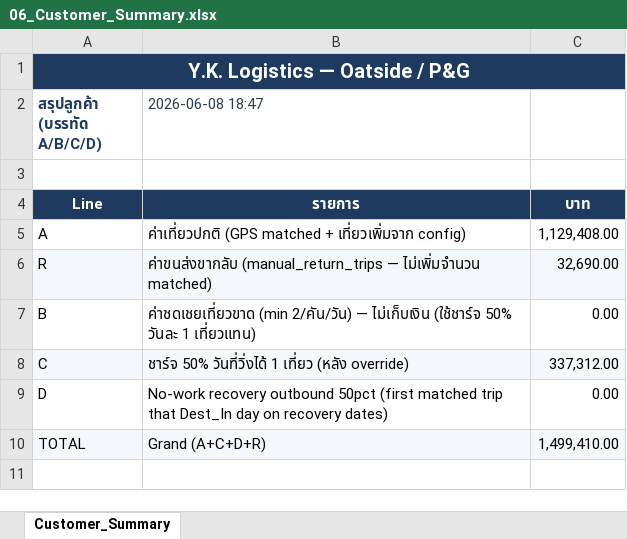
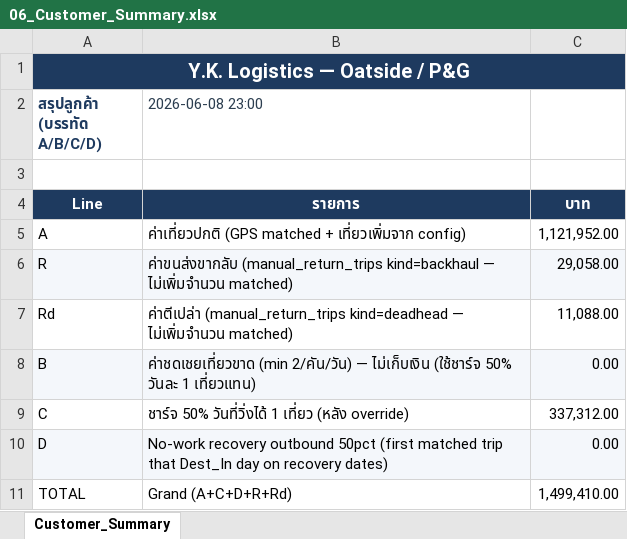
Before and after one commit to yk-logistics/transport-rate-calculator, an Excel workbook: Oatside/TransportRateCalculator/reports/oatside-apr2026/exports/06_Customer_Summary.xlsx, sheet Customer_Summary, drawn as a sheet; values as stored, in another font and other column widths than the file's, no borders; addresses are those after the commit; the diff names each change by its address in the sheet, - before the commit and + after, or states it on an @@ line.

```diff
--- a/Oatside/TransportRateCalculator/reports/oatside-apr2026/exports/06_Customer_Summary.xlsx (sheet Customer_Summary)
+++ b/Oatside/TransportRateCalculator/reports/oatside-apr2026/exports/06_Customer_Summary.xlsx (sheet Customer_Summary)
-B2: 2026-06-08 18:47
+B2: 2026-06-08 23:00
-C5: 1,129,408.00
+C5: 1,121,952.00
-B6 (2026-06-08 23:00): ค่าขนส่งขากลับ (manual_return_trips — ไม่เพิ่มจำนวน…
+B6 (2026-06-08 23:00): ค่าขนส่งขากลับ (manual_return_trips kind=backhaul — ไม่เพิ่มจำนวน…
-C6: 32,690.00
+C6: 29,058.00
+row 7: Rd | ค่าตีเปล่า (manual_return_trips kind=deadhead — ไม่เพิ่มจำนวน matched) | 11,088.00
-A8:C8 fill: none
+A8:C8 fill: #F4F7FB
-A9:C9 fill: #F4F7FB
+A9:C9 fill: none
-A10:C10 fill: none
+A10:C10 fill: #F4F7FB
-A11:C11 fill: #F4F7FB
+A11:C11 fill: none
-B11 (2026-06-08 23:00): Grand (A+C+D+R)
+B11 (2026-06-08 23:00): Grand (A+C+D+R+Rd)
```
Also changed, not shown: Oatside/Oatside_PG_Trip_Summary_By_Site.xlsx, Oatside/TransportRateCalculator/reports/oatside-apr2026/exports/00_Full_Workbook.xlsx, 32 other files.
